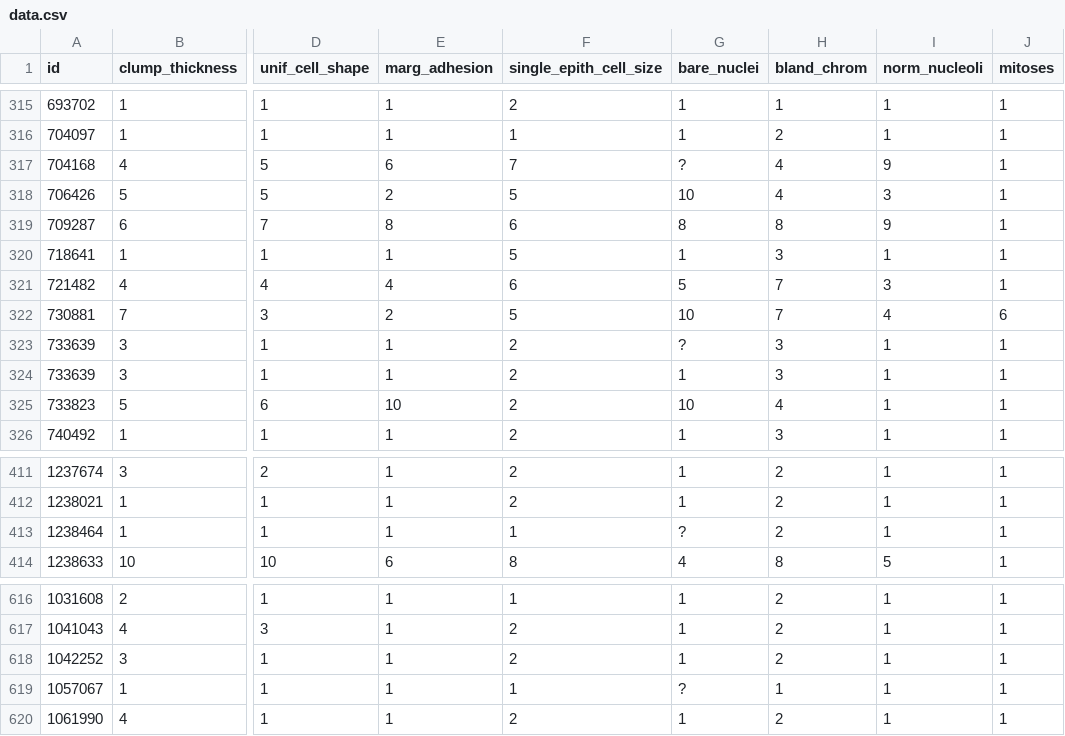
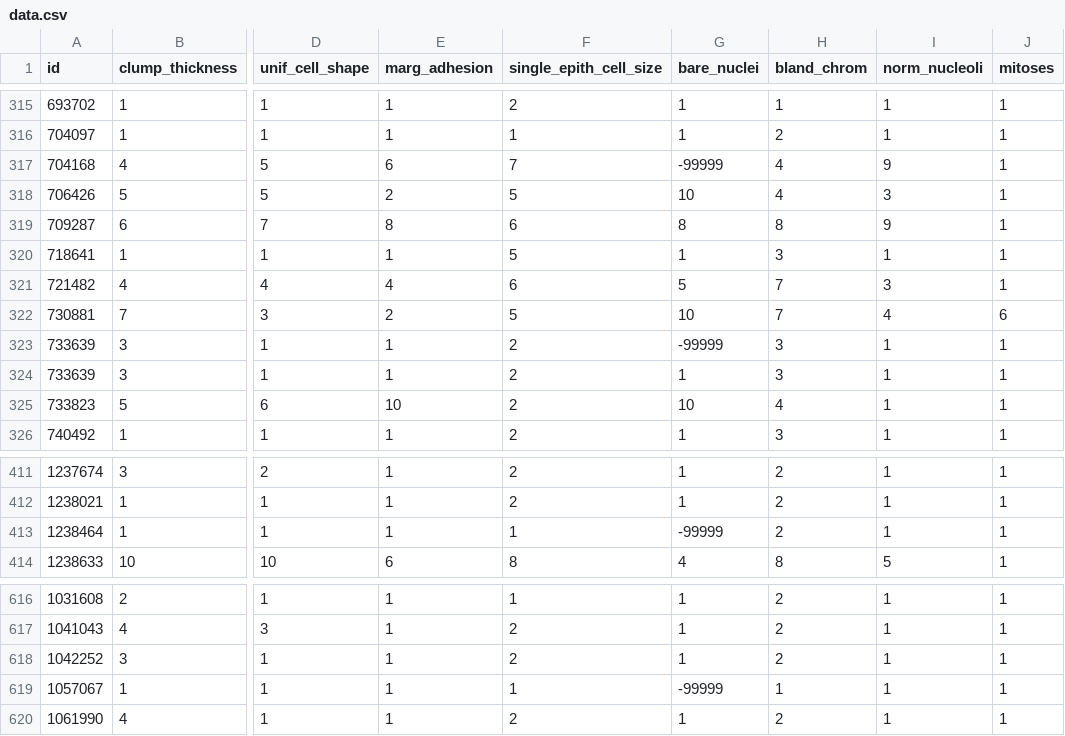
Before and after one commit to mithilgotarne/machine-learning, a CSV file: knn/data.csv, drawn as a sheet; only a part is shown, gaps mark what is left out; the diff covers the shown part only; the diff names each change by its address in the sheet, - before the commit and + after, or states it on an @@ line.

```diff
--- a/knn/data.csv
+++ b/knn/data.csv
-G317 (bare_nuclei): ?
+G317 (bare_nuclei): -99999
-G323 (bare_nuclei): ?
+G323 (bare_nuclei): -99999
-G413 (bare_nuclei): ?
+G413 (bare_nuclei): -99999
-G619 (bare_nuclei): ?
+G619 (bare_nuclei): -99999
```
Also changed, not shown: 12 edited cells elsewhere in this file, 1 other file.
